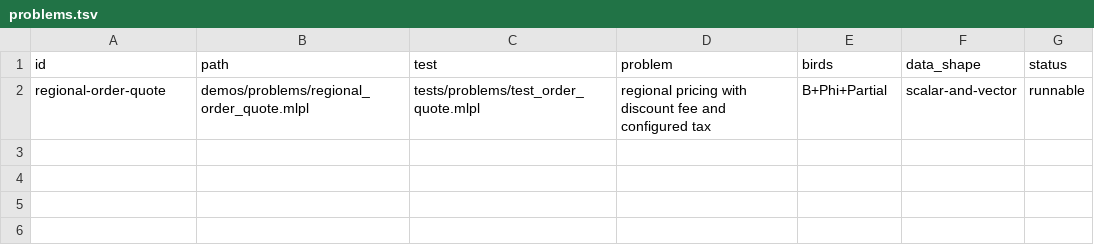
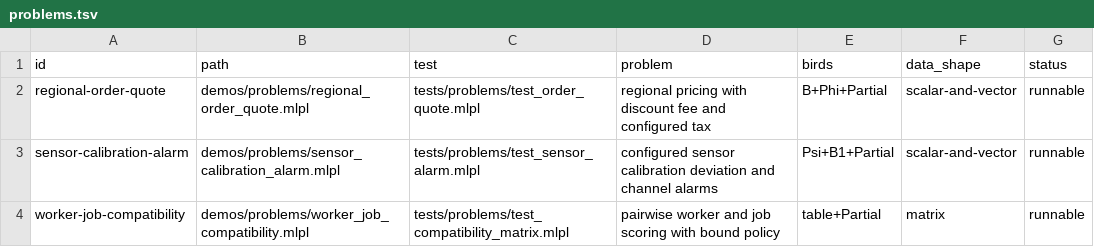
Before and after one commit to sw-ml-study/demo-combinators, a TSV file: catalog/problems.tsv, drawn as a sheet.

Commit message:
Add sensor and compatibility problem demos

```diff
--- a/catalog/problems.tsv
+++ b/catalog/problems.tsv
@@ -2 +2,3 @@ id	path	test	problem	birds	data_shape	status
 regional-order-quote	demos/problems/regional_order_quote.mlpl	tests/problems/test_order_quote.mlpl	regional pricing with discount fee and configured tax	B+Phi+Partial	scalar-and-vector	runnable
+sensor-calibration-alarm	demos/problems/sensor_calibration_alarm.mlpl	tests/problems/test_sensor_alarm.mlpl	configured sensor calibration deviation and channel alarms	Psi+B1+Partial	scalar-and-vector	runnable
+worker-job-compatibility	demos/problems/worker_job_compatibility.mlpl	tests/problems/test_compatibility_matrix.mlpl	pairwise worker and job scoring with bound policy	table+Partial	matrix	runnable
```
Also changed, not shown: 8 other files.
